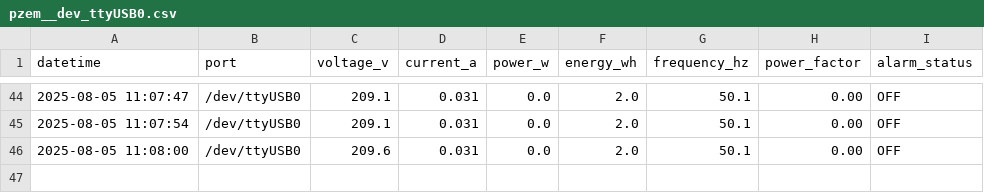
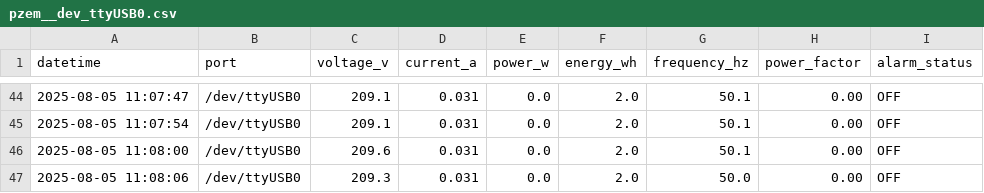
Before and after one commit to levanduy093-work/ac_management, a CSV file: data/csv_logs/pzem__dev_ttyUSB0.csv, drawn as a sheet; only a part is shown, gaps mark what is left out.

```diff
--- a/data/csv_logs/pzem__dev_ttyUSB0.csv
+++ b/data/csv_logs/pzem__dev_ttyUSB0.csv
@@ -46 +46,2 @@ datetime,port,voltage_v,current_a,power_w,energy_wh,frequency_hz,power_factor,al
 2025-08-05 11:08:00,/dev/ttyUSB0,209.6,0.031,0.0,2.0,50.1,0.00,OFF
+2025-08-05 11:08:06,/dev/ttyUSB0,209.3,0.031,0.0,2.0,50.0,0.00,OFF
```
Also changed, not shown: data/csv_logs/pzem__dev_ttyUSB1.csv, data/csv_logs/pzem__dev_ttyUSB2.csv, 2 other files.
